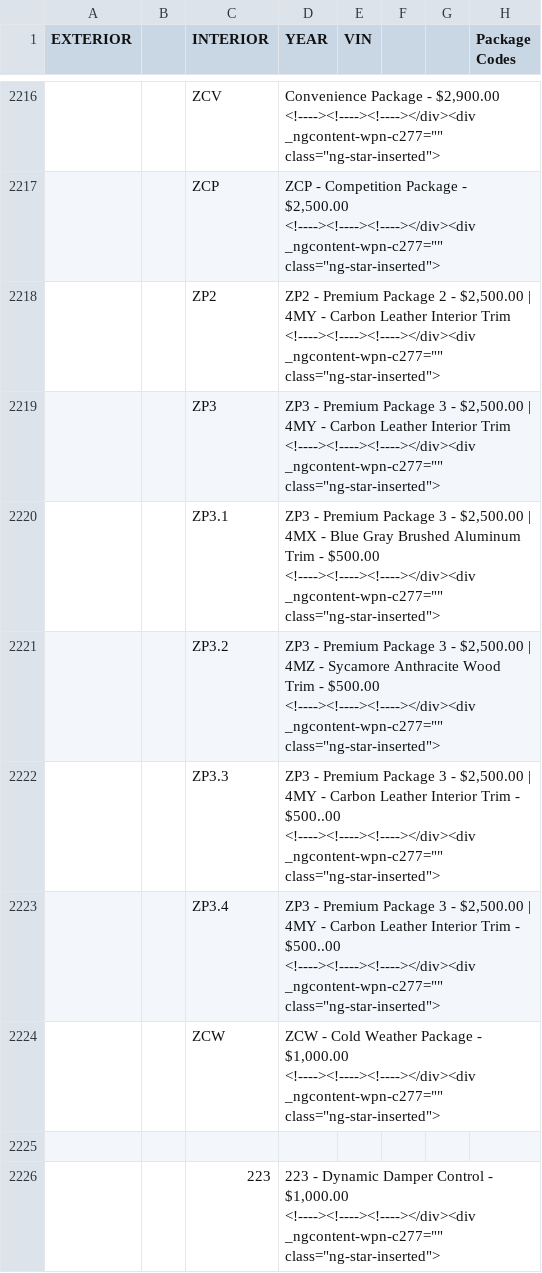
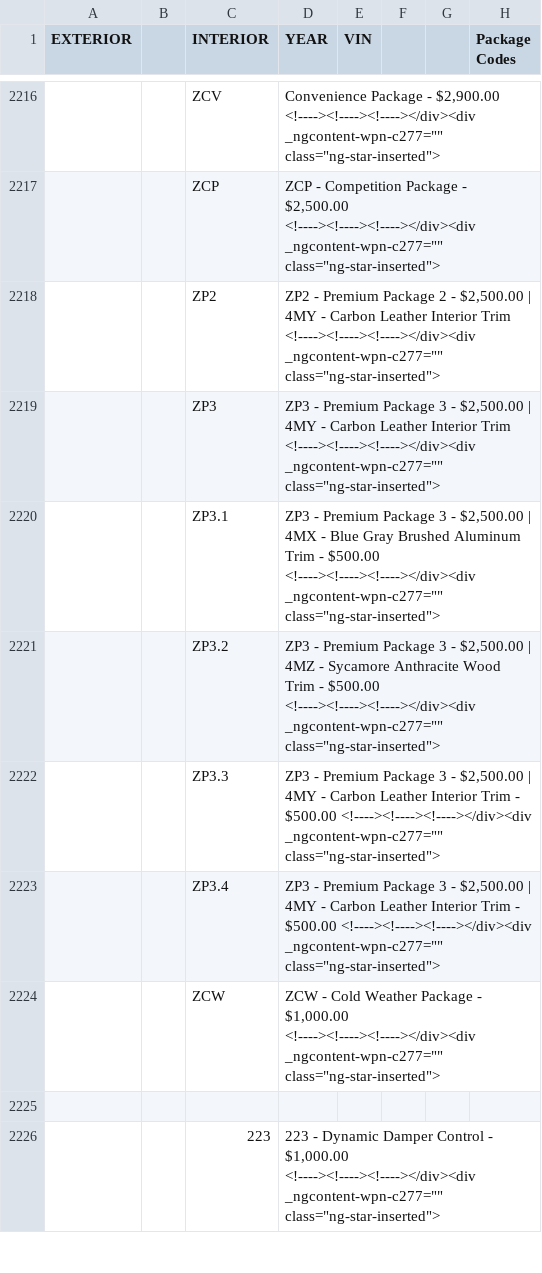
Before and after one commit to Sman19/Functioning-Website, a CSV file: main.csv, drawn as a sheet; only a part is shown, gaps mark what is left out; the diff covers the shown part only; the diff names each change by its address in the sheet, - before the commit and + after, or states it on an @@ line.

```diff
--- a/main.csv
+++ b/main.csv
-D2222:D2223 (YEAR): …Trim - $500..00 <!----><!----><!----></div><div _ngcontent-wpn-c277=""…
+D2222:D2223 (YEAR): …Trim - $500.00 <!----><!----><!----></div><div _ngcontent-wpn-c277=""…
```
Also changed, not shown: 26 edited cells elsewhere in this file.
